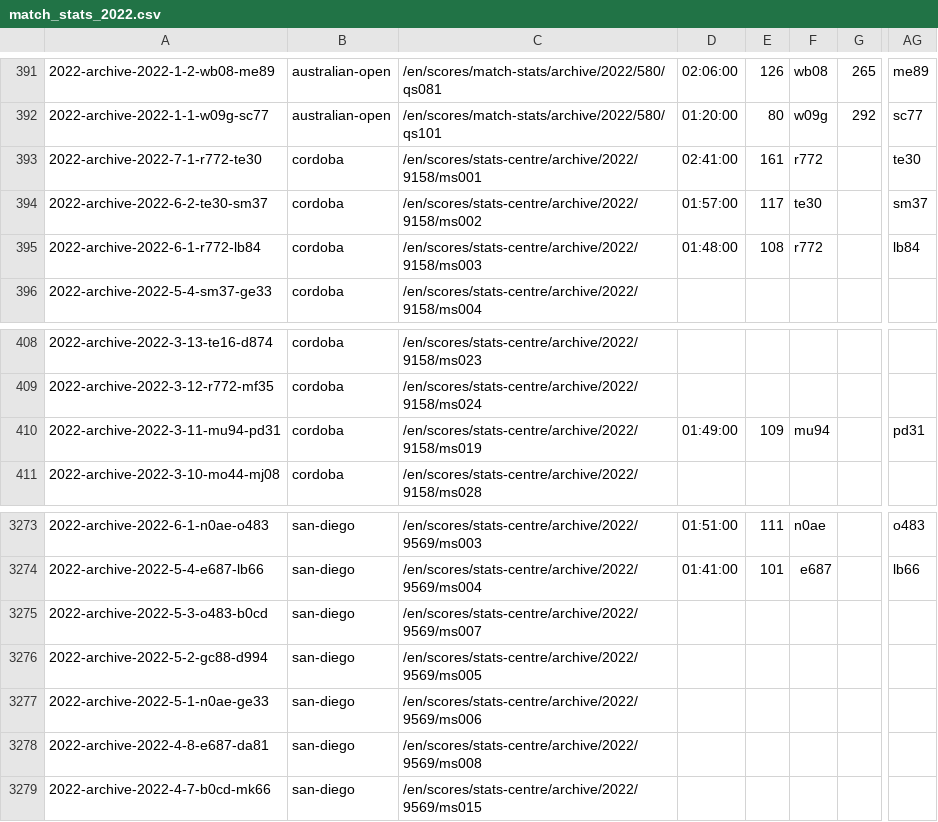
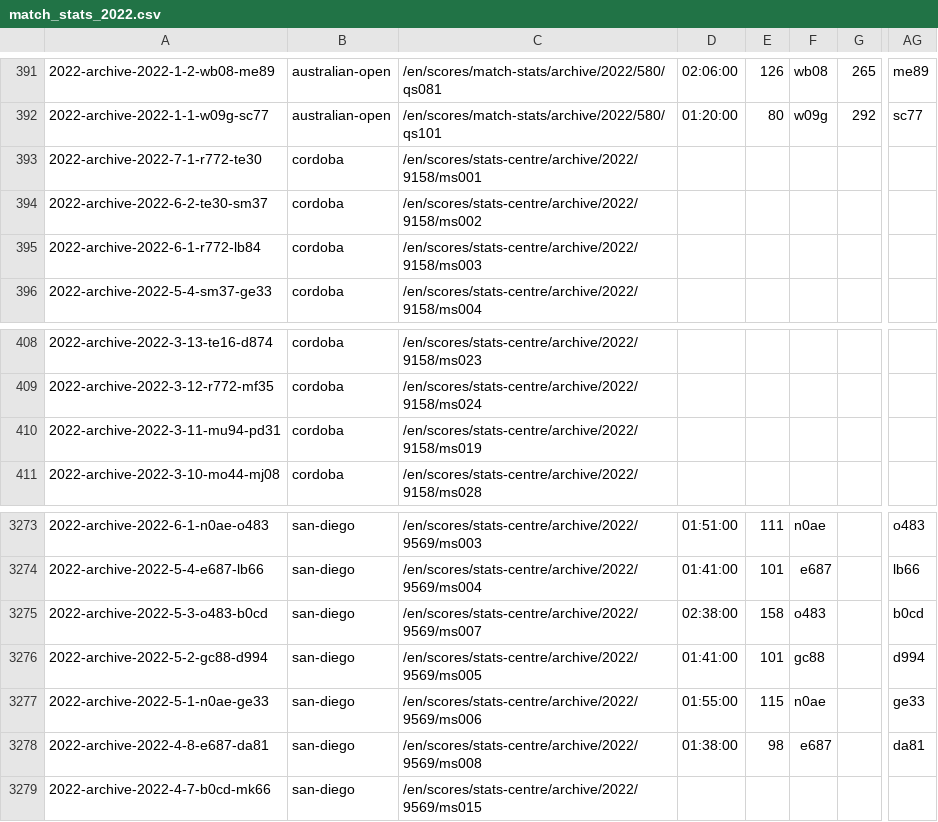
Before and after one commit to armstjc/atp-world-tour-tennis-data, a CSV file: csv/3_match_stats/match_stats_2022.csv, drawn as a sheet; only a part is shown, gaps mark what is left out; the diff covers the shown part only; the diff names each change by its address in the sheet, - before the commit and + after, or states it on an @@ line.

```diff
--- a/csv/3_match_stats/match_stats_2022.csv
+++ b/csv/3_match_stats/match_stats_2022.csv
-D393: 02:41:00
+D393: (empty)
-E393: 161
+E393: (empty)
-F393: r772
+F393: (empty)
-AG393: te30
+AG393: (empty)
-D394: 01:57:00
+D394: (empty)
-E394: 117
+E394: (empty)
-F394: te30
+F394: (empty)
-AG394: sm37
+AG394: (empty)
-D395: 01:48:00
+D395: (empty)
-E395: 108
+E395: (empty)
-F395: r772
+F395: (empty)
-AG395: lb84
+AG395: (empty)
-D410: 01:49:00
+D410: (empty)
-E410: 109
+E410: (empty)
-F410: mu94
+F410: (empty)
-AG410: pd31
+AG410: (empty)
-D3275: (empty)
+D3275: 02:38:00
-E3275: (empty)
+E3275: 158
-F3275: (empty)
+F3275: o483
-AG3275: (empty)
+AG3275: b0cd
-D3276: (empty)
+D3276: 01:41:00
-E3276: (empty)
+E3276: 101
-F3276: (empty)
+F3276: gc88
-AG3276: (empty)
+AG3276: d994
-D3277: (empty)
+D3277: 01:55:00
-E3277: (empty)
+E3277: 115
-F3277: (empty)
+F3277: n0ae
-AG3277: (empty)
+AG3277: ge33
-D3278: (empty)
+D3278: 01:38:00
-E3278: (empty)
+E3278: 98
-F3278: (empty)
+F3278: e687
-AG3278: (empty)
+AG3278: da81
```
Also changed, not shown: 144 edited cells elsewhere in this file.
